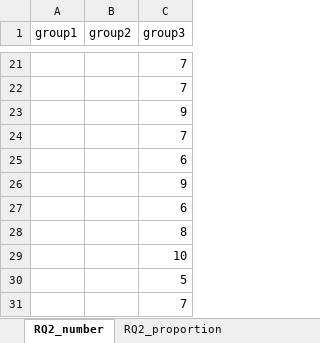
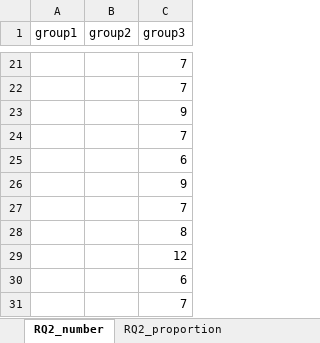
Before and after one commit to YiQi0318/ChatGPT-STPA, an Excel workbook: RQ2_RQ3_data.xlsx, sheet RQ2_number, drawn as a sheet; only a part is shown, gaps mark what is left out; values as stored, in another font and other column widths than the file's, no borders; removed rows and columns are numbered as before the commit, all else as after; the diff names each change by its address in the sheet, - before the commit and + after, or states it on an @@ line.

```diff
--- a/RQ2_RQ3_data.xlsx (sheet RQ2_number)
+++ b/RQ2_RQ3_data.xlsx (sheet RQ2_number)
+row 27:  |  | 7
+row 29:  |  | 12
-row 29:  |  | 10
-row 30:  |  | 5
```
Also changed, not shown: sheet RQ3_proportion, sheet RQ3_number, sheet RQ2_proportion.
